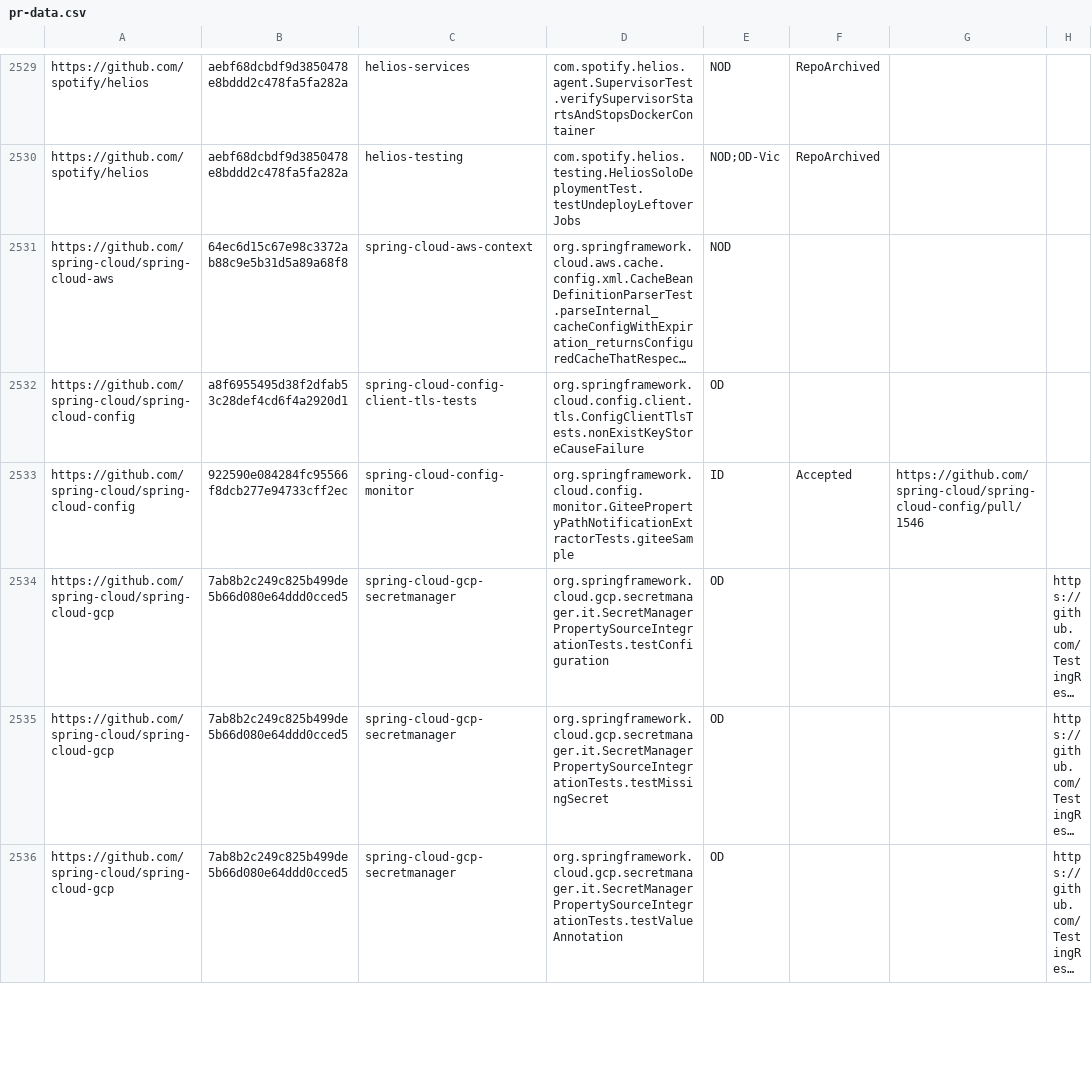
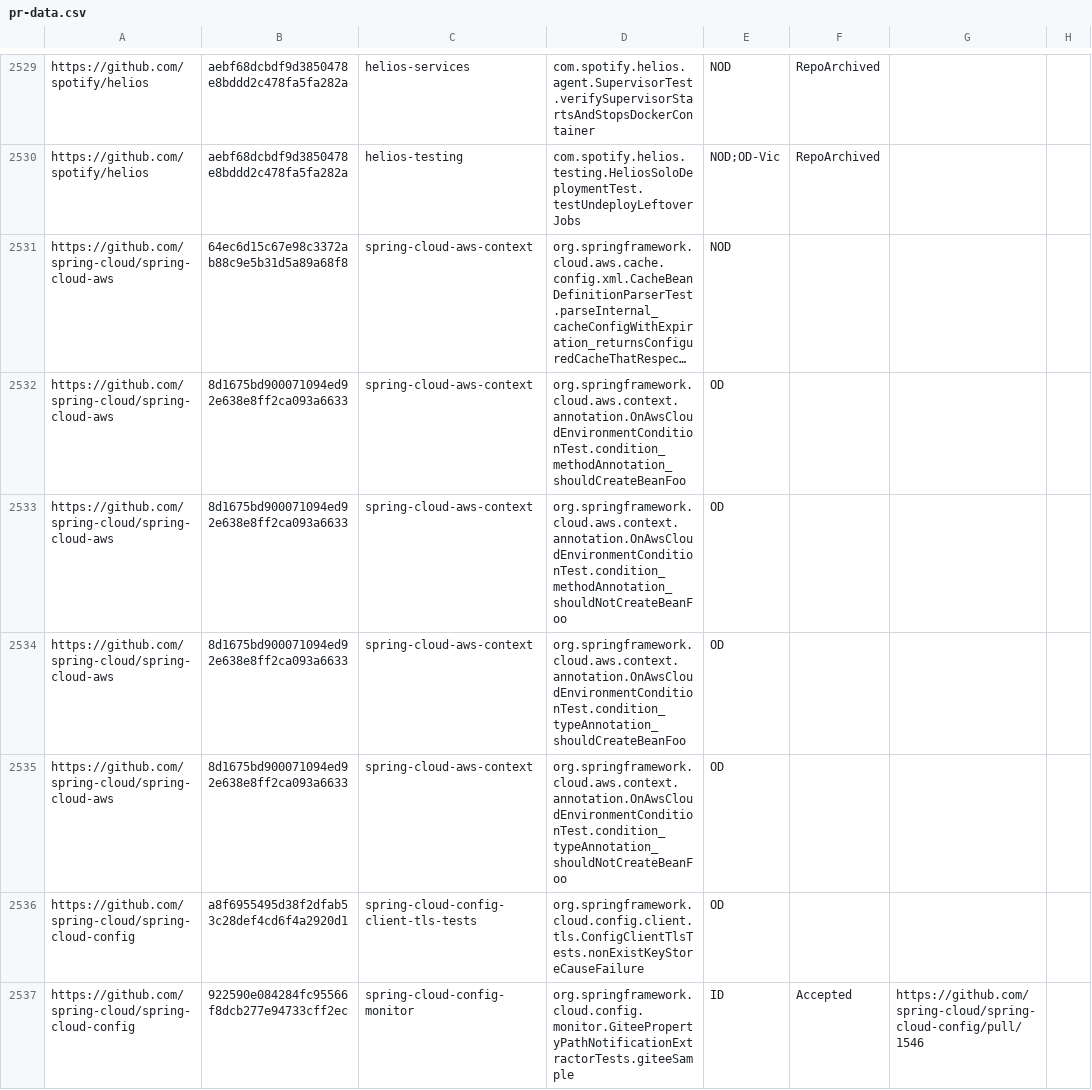
Before and after one commit to TestingResearchIllinois/idoft, a CSV file: pr-data.csv, drawn as a sheet; only a part is shown, gaps mark what is left out; the shorter side is filled out with more unchanged rows; long unchanged cells end in …; the diff names each change by its address in the sheet, - before the commit and + after, or states it on an @@ line.

Commit message:
4 newly found OD tests in spring-cloud/spring-cloud-aws (#396)
Squashed very many commits

```diff
--- a/pr-data.csv
+++ b/pr-data.csv
+row 2532: https://github.com/spring-cloud/spring-cloud-aws | 8d1675bd900071094ed92e638e8ff2ca093a6633 | spring-cloud-aws-context | org.springframework.cloud.aws.context.annotation.OnAwsCloudEnvironmentConditionTest.condition_methodAnnotation_shouldCreateBeanFoo | OD
+row 2533: https://github.com/spring-cloud/spring-cloud-aws | 8d1675bd900071094ed92e638e8ff2ca093a6633 | spring-cloud-aws-context | org.springframework.cloud.aws.context.annotation.OnAwsCloudEnvironmentConditionTest.condition_methodAnnotation_shouldNotCreateBeanFoo | OD
+row 2534: https://github.com/spring-cloud/spring-cloud-aws | 8d1675bd900071094ed92e638e8ff2ca093a6633 | spring-cloud-aws-context | org.springframework.cloud.aws.context.annotation.OnAwsCloudEnvironmentConditionTest.condition_typeAnnotation_shouldCreateBeanFoo | OD
+row 2535: https://github.com/spring-cloud/spring-cloud-aws | 8d1675bd900071094ed92e638e8ff2ca093a6633 | spring-cloud-aws-context | org.springframework.cloud.aws.context.annotation.OnAwsCloudEnvironmentConditionTest.condition_typeAnnotation_shouldNotCreateBeanFoo | OD
```
